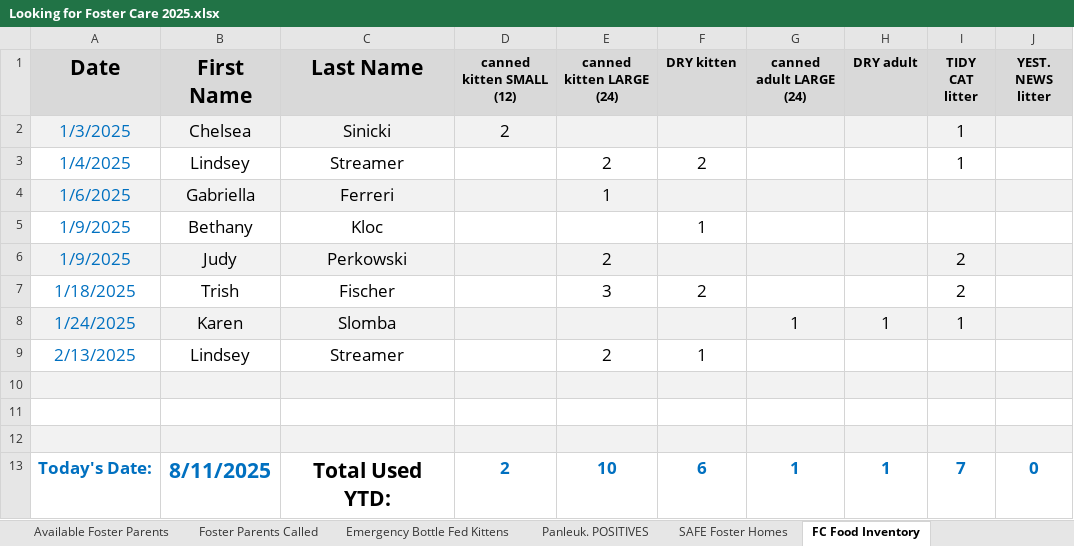
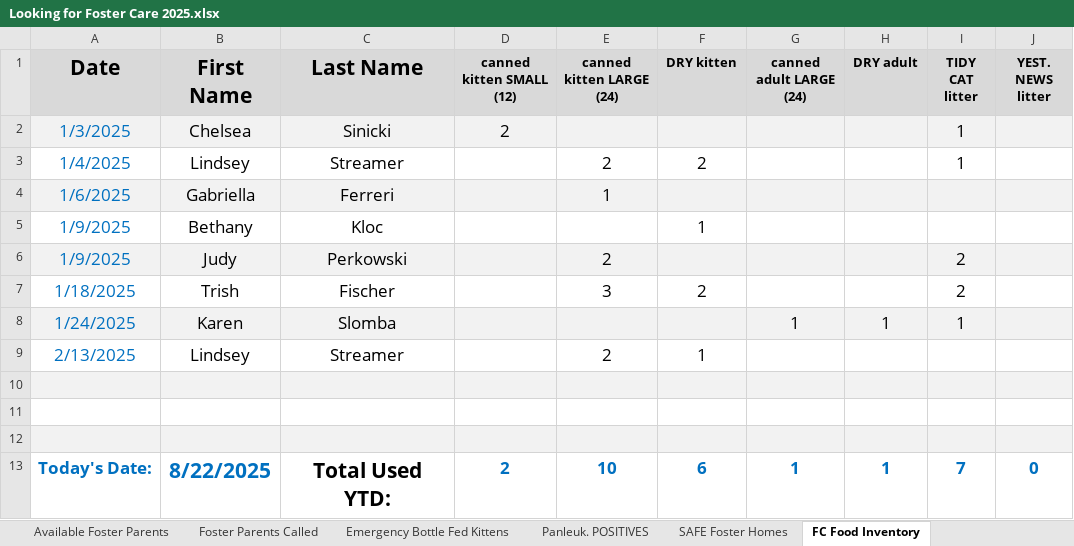
Before and after one commit to zsprowls/SPCAAutomation, an Excel workbook: __Load Files Go Here__/Looking for Foster Care 2025.xlsx, sheet FC Food Inventory, drawn as a sheet; values as stored, in another font and other column widths than the file's, no borders; the diff names each change by its address in the sheet, - before the commit and + after, or states it on an @@ line.

```diff
--- a/__Load Files Go Here__/Looking for Foster Care 2025.xlsx (sheet FC Food Inventory)
+++ b/__Load Files Go Here__/Looking for Foster Care 2025.xlsx (sheet FC Food Inventory)
-B13 (First Name): 8/11/2025
+B13 (First Name): 8/22/2025
```
Also changed, not shown: sheet Available Foster Parents, sheet Panleuk. POSITIVES, 8 other files.
